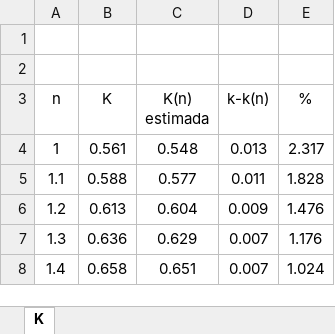
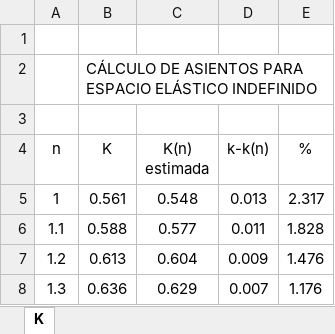
Before and after one commit to me1lopig/CargaAdmisible, an Excel workbook: Hojas de calculo/Valor k.xlsx, sheet K, drawn as a sheet; only a part is shown; the shorter side is filled out with more unchanged rows; values as stored, in another font and other column widths than the file's, no borders; charts and pictures not drawn; the diff names each change by its address in the sheet, - before the commit and + after, or states it on an @@ line.

```diff
--- a/Hojas de calculo/Valor k.xlsx (sheet K)
+++ b/Hojas de calculo/Valor k.xlsx (sheet K)
+row 2:  | CÁLCULO DE ASIENTOS PARA ESPACIO ELÁSTICO INDEFINIDO
```
Also changed, not shown: formulas that keep their value, charts or pictures, 8 other files.
